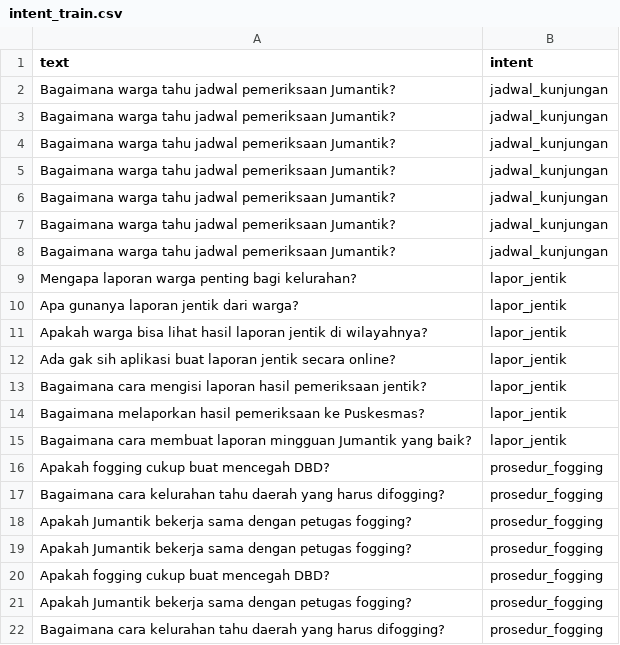
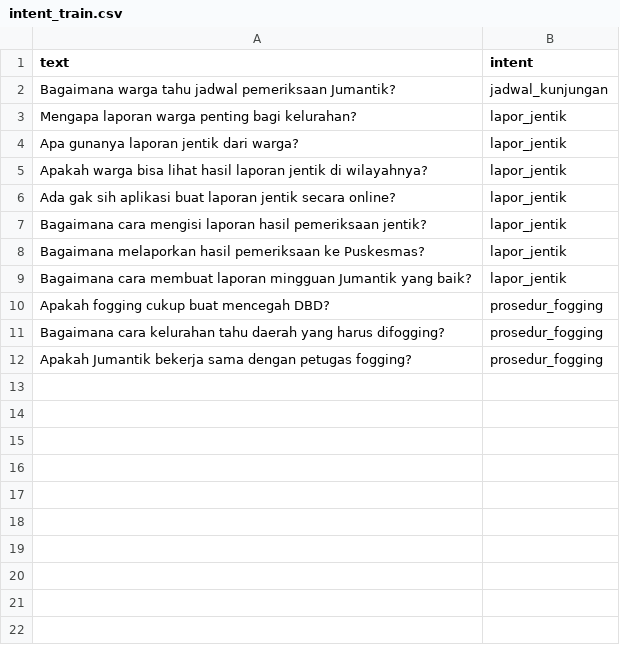
Before and after one commit to Adin-ho/jumantik-bot, a CSV file: data/intent_train.csv, drawn as a sheet.

```diff
--- a/data/intent_train.csv
+++ b/data/intent_train.csv
@@ -2,8 +2,2 @@ text,intent
 Bagaimana warga tahu jadwal pemeriksaan Jumantik?,jadwal_kunjungan
-Bagaimana warga tahu jadwal pemeriksaan Jumantik?,jadwal_kunjungan
-Bagaimana warga tahu jadwal pemeriksaan Jumantik?,jadwal_kunjungan
-Bagaimana warga tahu jadwal pemeriksaan Jumantik?,jadwal_kunjungan
-Bagaimana warga tahu jadwal pemeriksaan Jumantik?,jadwal_kunjungan
-Bagaimana warga tahu jadwal pemeriksaan Jumantik?,jadwal_kunjungan
-Bagaimana warga tahu jadwal pemeriksaan Jumantik?,jadwal_kunjungan
 Mengapa laporan warga penting bagi kelurahan?,lapor_jentik
@@ -18,5 +12 @@ Bagaimana cara kelurahan tahu daerah yang harus difogging?,prosedur_fogging
 Apakah Jumantik bekerja sama dengan petugas fogging?,prosedur_fogging
-Apakah Jumantik bekerja sama dengan petugas fogging?,prosedur_fogging
-Apakah fogging cukup buat mencegah DBD?,prosedur_fogging
-Apakah Jumantik bekerja sama dengan petugas fogging?,prosedur_fogging
-Bagaimana cara kelurahan tahu daerah yang harus difogging?,prosedur_fogging
```
Also changed, not shown: data/kb.csv, 10 other files.
